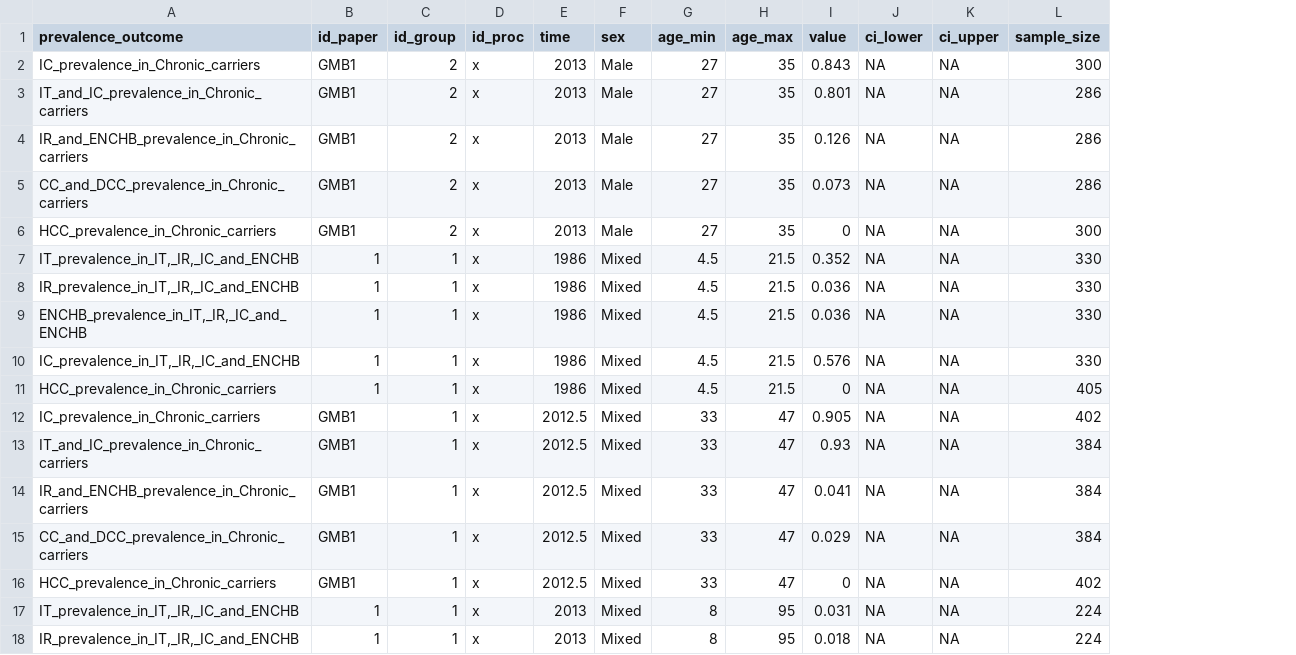
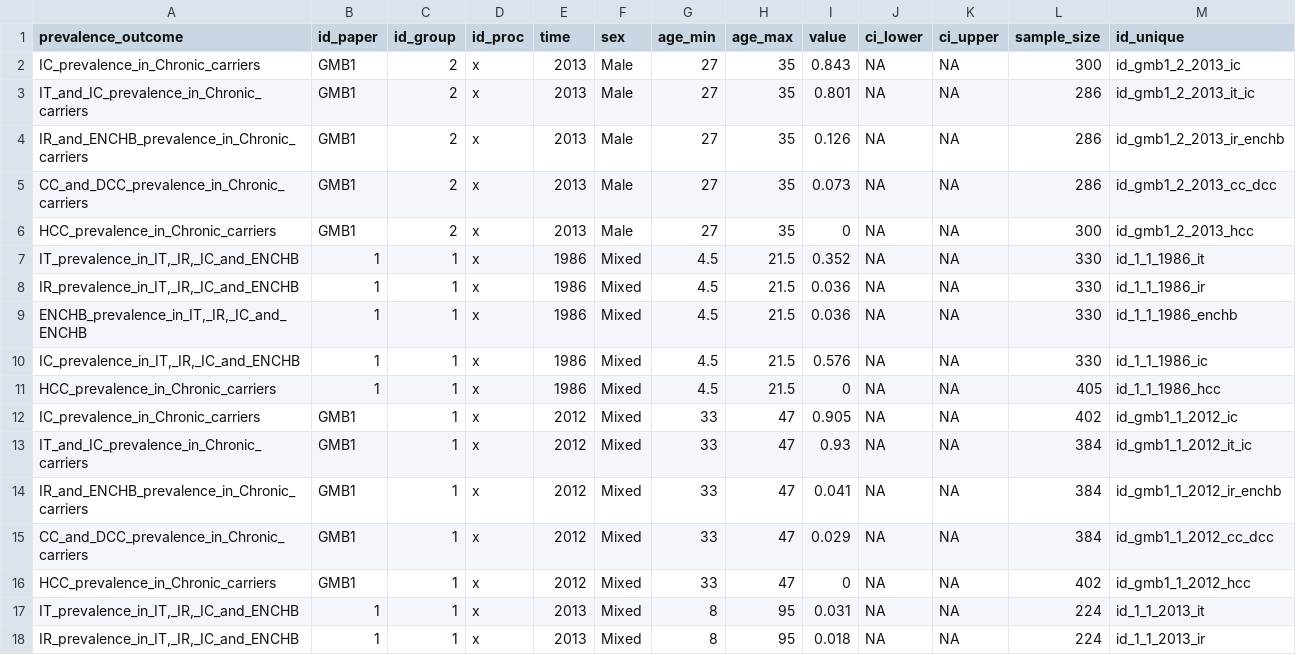
Before and after one commit to NoSchID/hbvmodel, a CSV file: data/natural_history_prevalence.csv, drawn as a sheet; only a part is shown; the diff names each change by its address in the sheet, - before the commit and + after, or states it on an @@ line.

```diff
--- a/data/natural_history_prevalence.csv
+++ b/data/natural_history_prevalence.csv
+column M (id_unique), rows 2-18: id_gmb1_2_2013_ic | id_gmb1_2_2013_it_ic | id_gmb1_2_2013_ir_enchb | id_gmb1_2_2013_cc_dcc | id_gmb1_2_2013_hcc | id_1_1_1986_it | id_1_1_1986_ir | id_1_1_1986_enchb | id_1_1_1986_ic | id_1_1_1986_hcc | id_gmb1_1_2012_ic | id_gmb1_1_2012_it_ic | id_gmb1_1_2012_ir_enchb | id_gmb1_1_2012_cc_dcc | id_gmb1_1_2012_hcc | id_1_1_2013_it | id_1_1_2013_ir
-E12:E16 (time): 2012.5
+E12:E16 (time): 2012
```
Also changed, not shown: data/antihbc_prevalence.csv, 3 other files.
